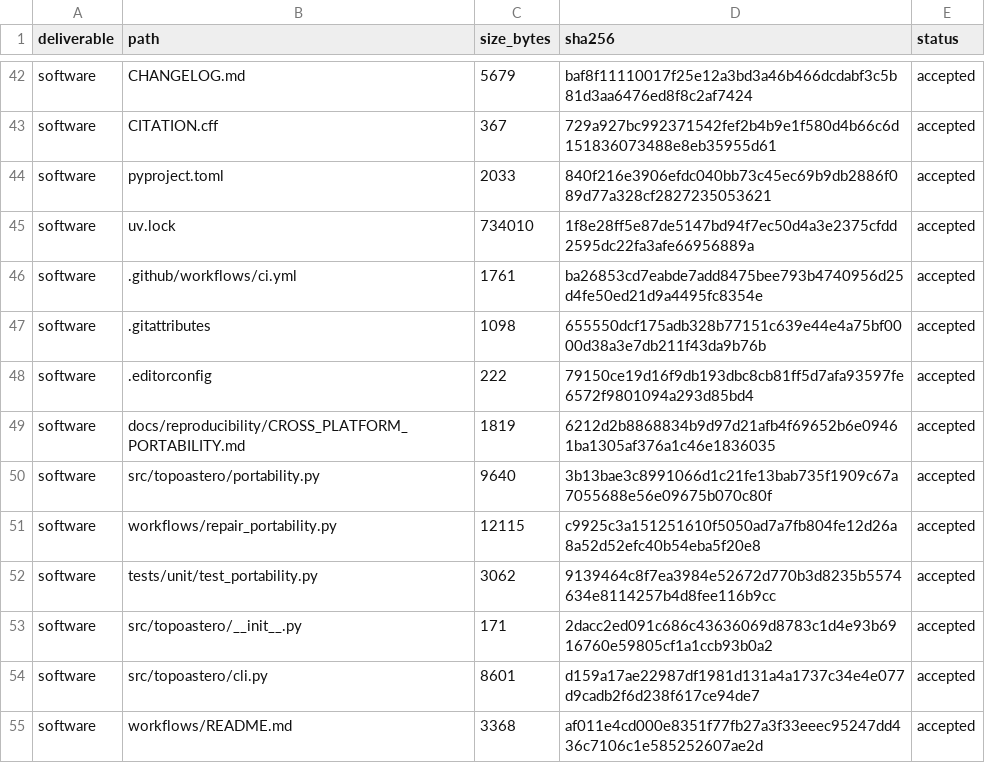
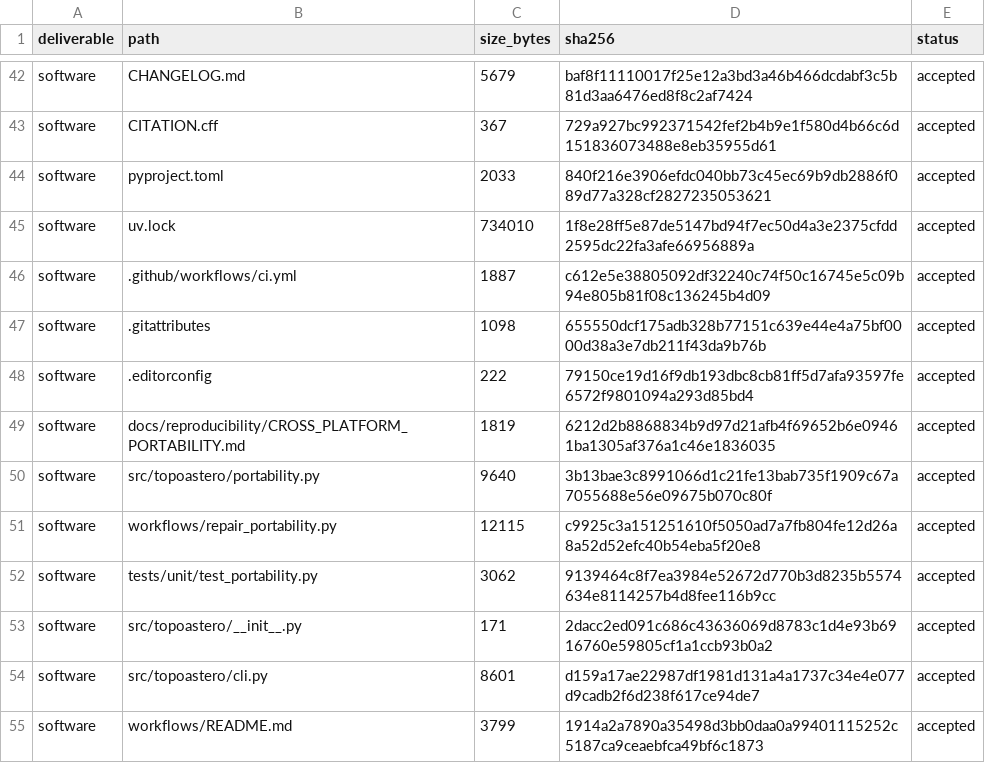
Before and after one commit to GabrielWendell/TopoAstero, a CSV file: reports/stage1/deliverable_manifest.csv, drawn as a sheet; only a part is shown, gaps mark what is left out.

```diff
--- a/reports/stage1/deliverable_manifest.csv
+++ b/reports/stage1/deliverable_manifest.csv
@@ -45,3 +45,3 @@ software,pyproject.toml,2033,840f216e3906efdc040bb73c45ec69b9db2886f089d77a328cf
 software,uv.lock,734010,1f8e28ff5e87de5147bd94f7ec50d4a3e2375cfdd2595dc22fa3afe66956889a,accepted
-software,.github/workflows/ci.yml,1761,ba26853cd7eabde7add8475bee793b4740956d25d4fe50ed21d9a4495fc8354e,accepted
+software,.github/workflows/ci.yml,1887,c612e5e38805092df32240c74f50c16745e5c09b94e805b81f08c136245b4d09,accepted
 software,.gitattributes,1098,655550dcf175adb328b77151c639e44e4a75bf0000d38a3e7db211f43da9b76b,accepted
@@ -54,2 +54,2 @@ software,src/topoastero/__init__.py,171,2dacc2ed091c686c43636069d8783c1d4e93b691
 software,src/topoastero/cli.py,8601,d159a17ae22987df1981d131a4a1737c34e4e077d9cadb2f6d238f617ce94de7,accepted
-software,workflows/README.md,3368,af011e4cd000e8351f77fb27a3f33eeec95247dd436c7106c1e585252607ae2d,accepted
+software,workflows/README.md,3799,1914a2a7890a35498d3bb0daa0a99401115252c5187ca9ceaebfca49bf6c1873,accepted
```
Also changed, not shown: reports/stage0/deliverable_manifest.csv, reports/stage2/deliverable_manifest.csv, 10 other files.
